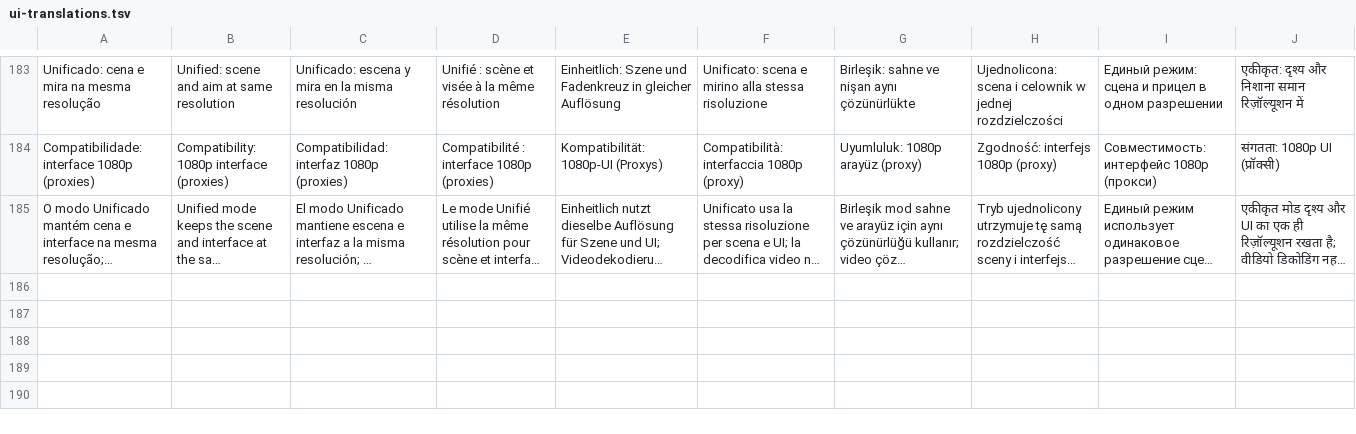
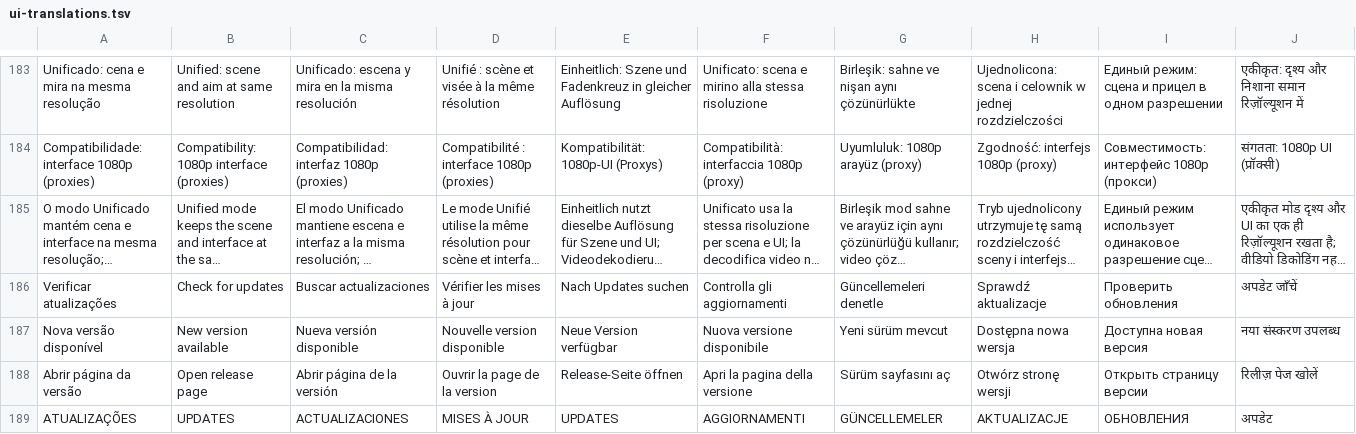
Before and after one commit to Hfses/tlou-remastered-android, a TSV file: android-launcher/app/src/main/assets/ui-translations.tsv, drawn as a sheet; only a part is shown, gaps mark what is left out; long unchanged cells end in …; the diff names each change by its address in the sheet, - before the commit and + after, or states it on an @@ line.

Commit message:
feat(tlou): in-launcher update check and TLOU-themed fatal screen, with loss/deadlock diagnostics

```diff
--- a/android-launcher/app/src/main/assets/ui-translations.tsv
+++ b/android-launcher/app/src/main/assets/ui-translations.tsv
+row 186: Verificar atualizações | Check for updates | Buscar actualizaciones | Vérifier les mises à jour | Nach Updates suchen | Controlla gli aggiornamenti | Güncellemeleri denetle | Sprawdź aktualizacje | Проверить обновления | अपडेट जाँचें
+row 187: Nova versão disponível | New version available | Nueva versión disponible | Nouvelle version disponible | Neue Version verfügbar | Nuova versione disponibile | Yeni sürüm mevcut | Dostępna nowa wersja | Доступна новая версия | नया संस्करण उपलब्ध
+row 188: Abrir página da versão | Open release page | Abrir página de la versión | Ouvrir la page de la version | Release-Seite öffnen | Apri la pagina della versione | Sürüm sayfasını aç | Otwórz stronę wersji | Открыть страницу версии | रिलीज़ पेज खोलें
+row 189: ATUALIZAÇÕES | UPDATES | ACTUALIZACIONES | MISES À JOUR | UPDATES | AGGIORNAMENTI | GÜNCELLEMELER | AKTUALIZACJE | ОБНОВЛЕНИЯ | अपडेट
```
Also changed, not shown: 9 other files.
